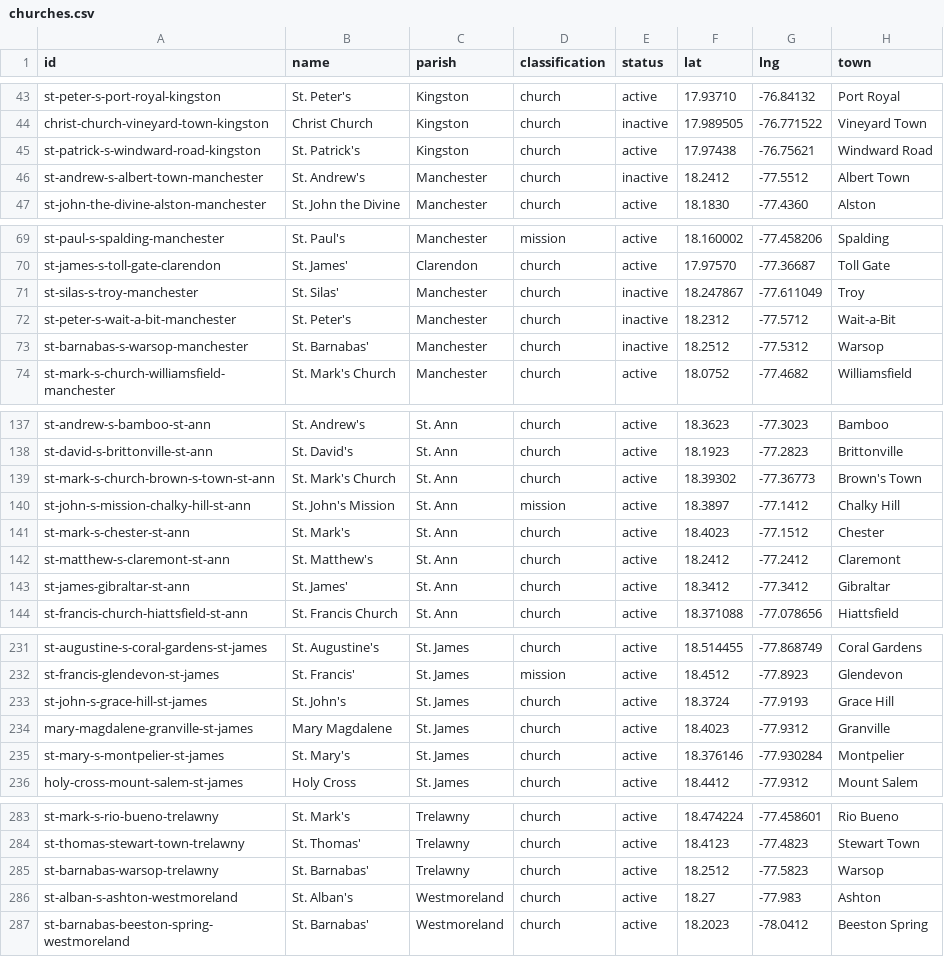
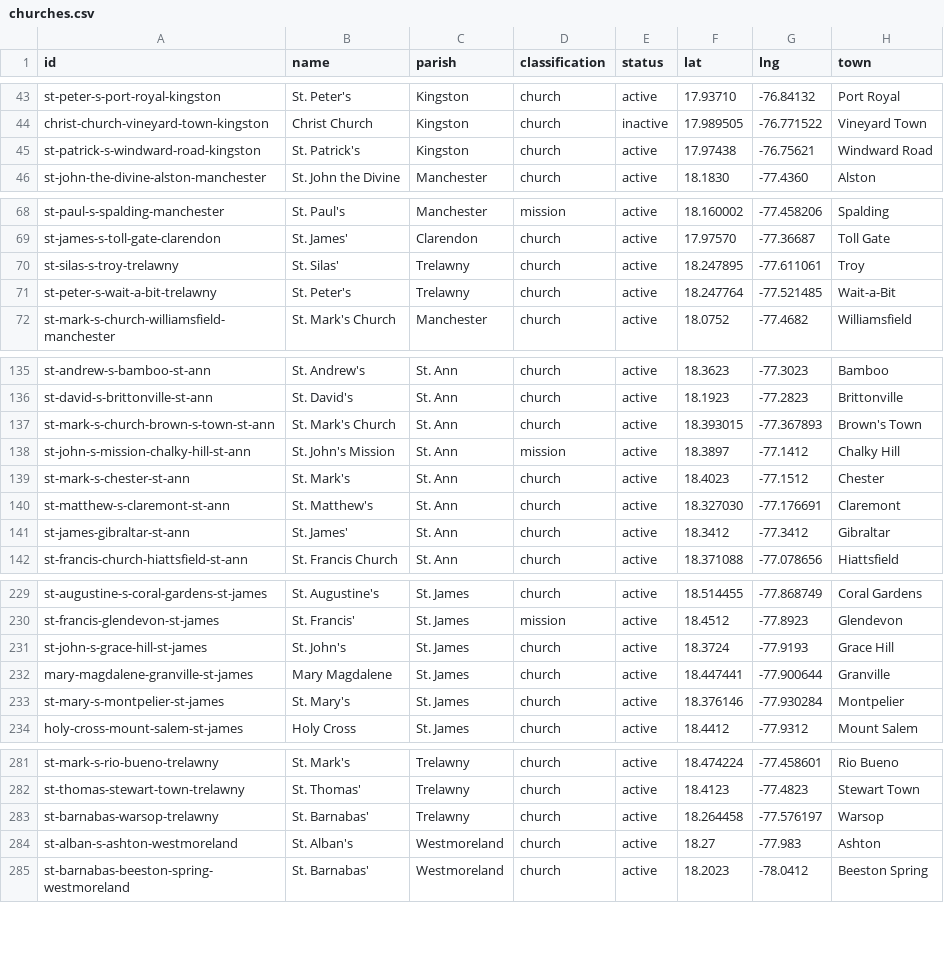
Before and after one commit to kwierenga/Anglican-Churches-in-Jamaica, a CSV file: data/churches.csv, drawn as a sheet; only a part is shown, gaps mark what is left out.

```diff
--- a/data/churches.csv
+++ b/data/churches.csv
@@ -45,3 +45,2 @@ christ-church-vineyard-town-kingston,Christ Church,Kingston,church,inactive,17.9
 st-patrick-s-windward-road-kingston,St. Patrick's,Kingston,church,active,17.97438,-76.75621,Windward Road
-st-andrew-s-albert-town-manchester,St. Andrew's,Manchester,church,inactive,18.2412,-77.5512,Albert Town
 st-john-the-divine-alston-manchester,St. John the Divine,Manchester,church,active,18.1830,-77.4360,Alston
@@ -70,5 +69,4 @@ st-paul-s-spalding-manchester,St. Paul's,Manchester,mission,active,18.160002,-77
 st-james-s-toll-gate-clarendon,St. James',Clarendon,church,active,17.97570,-77.36687,Toll Gate
-st-silas-s-troy-manchester,St. Silas',Manchester,church,inactive,18.247867,-77.611049,Troy
-st-peter-s-wait-a-bit-manchester,St. Peter's,Manchester,church,inactive,18.2312,-77.5712,Wait-a-Bit
-st-barnabas-s-warsop-manchester,St. Barnabas',Manchester,church,inactive,18.2512,-77.5312,Warsop
+st-silas-s-troy-trelawny,St. Silas',Trelawny,church,active,18.247895,-77.611061,Troy
+st-peter-s-wait-a-bit-trelawny,St. Peter's,Trelawny,church,active,18.247764,-77.521485,Wait-a-Bit
 st-mark-s-church-williamsfield-manchester,St. Mark's Church,Manchester,church,active,18.0752,-77.4682,Williamsfield
@@ -138,6 +136,6 @@ st-andrew-s-bamboo-st-ann,St. Andrew's,St. Ann,church,active,18.3623,-77.3023,Ba
 st-david-s-brittonville-st-ann,St. David's,St. Ann,church,active,18.1923,-77.2823,Brittonville
-st-mark-s-church-brown-s-town-st-ann,St. Mark's Church,St. Ann,church,active,18.39302,-77.36773,Brown's Town
+st-mark-s-church-brown-s-town-st-ann,St. Mark's Church,St. Ann,church,active,18.393015,-77.367893,Brown's Town
 st-john-s-mission-chalky-hill-st-ann,St. John's Mission,St. Ann,mission,active,18.3897,-77.1412,Chalky Hill
 st-mark-s-chester-st-ann,St. Mark's,St. Ann,church,active,18.4023,-77.1512,Chester
-st-matthew-s-claremont-st-ann,St. Matthew's,St. Ann,church,active,18.2412,-77.2412,Claremont
+st-matthew-s-claremont-st-ann,St. Matthew's,St. Ann,church,active,18.327030,-77.176691,Claremont
 st-james-gibraltar-st-ann,St. James',St. Ann,church,active,18.3412,-77.3412,Gibraltar
@@ -233,3 +231,3 @@ st-francis-glendevon-st-james,St. Francis',St. James,mission,active,18.4512,-77.
 st-john-s-grace-hill-st-james,St. John's,St. James,church,active,18.3724,-77.9193,Grace Hill
-mary-magdalene-granville-st-james,Mary Magdalene,St. James,church,active,18.4023,-77.9312,Granville
+mary-magdalene-granville-st-james,Mary Magdalene,St. James,church,active,18.447441,-77.900644,Granville
 st-mary-s-montpelier-st-james,St. Mary's,St. James,church,active,18.376146,-77.930284,Montpelier
@@ -284,3 +282,3 @@ st-mark-s-rio-bueno-trelawny,St. Mark's,Trelawny,church,active,18.474224,-77.458
 st-thomas-stewart-town-trelawny,St. Thomas',Trelawny,church,active,18.4123,-77.4823,Stewart Town
-st-barnabas-warsop-trelawny,St. Barnabas',Trelawny,church,active,18.2512,-77.5823,Warsop
+st-barnabas-warsop-trelawny,St. Barnabas',Trelawny,church,active,18.264458,-77.576197,Warsop
 st-alban-s-ashton-westmoreland,St. Alban's,Westmoreland,church,active,18.27,-77.983,Ashton
```
Also changed, not shown: 6 other files.
